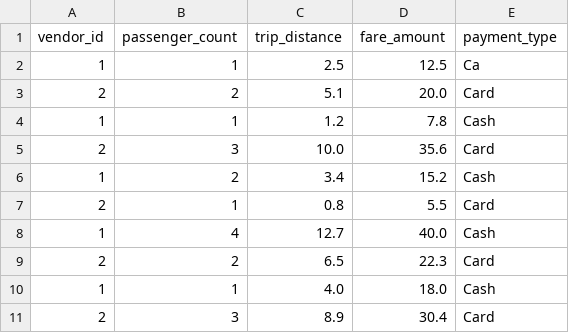
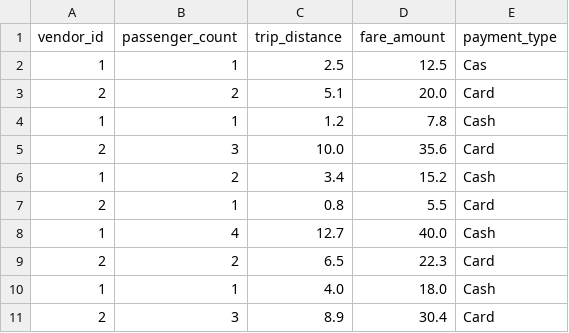
Before and after one commit to Amar778/CODTECH-Internship, a CSV file: dataset.csv, drawn as a sheet.

Commit message:
Update dataset.csv

```diff
--- a/dataset.csv
+++ b/dataset.csv
@@ -1,3 +1,3 @@
 vendor_id,passenger_count,trip_distance,fare_amount,payment_type
-1,1,2.5,12.5,Ca
+1,1,2.5,12.5,Cas
 2,2,5.1,20.0,Card
```
